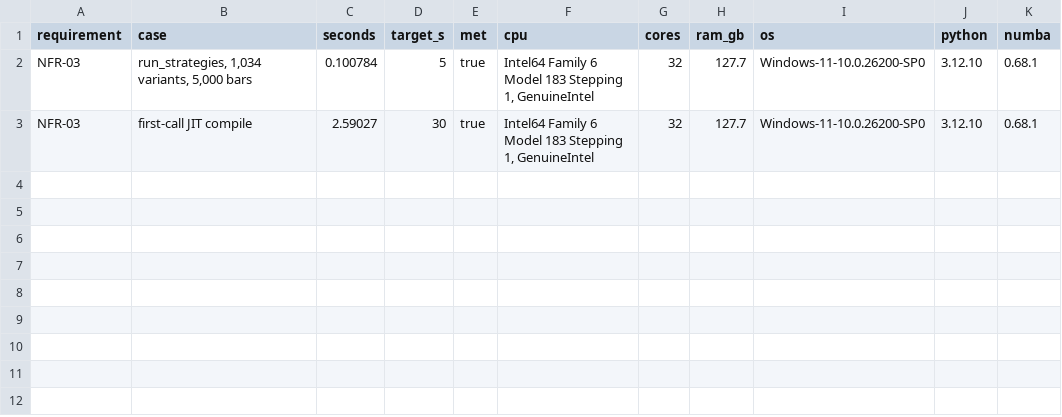
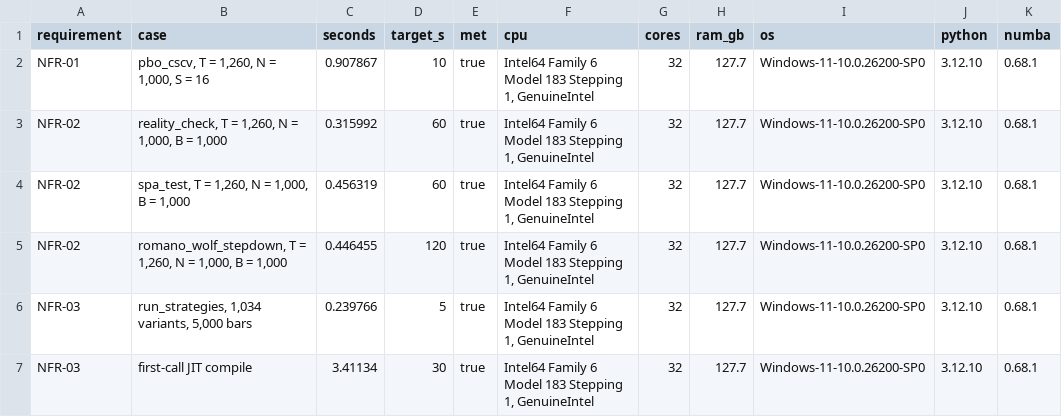
Before and after one commit to avmhdt/backtest-overfitting-lab, a CSV file: reports/tables/benchmarks.csv, drawn as a sheet.

Commit message:
M4: PBO, snooping tests, verdict gate and noise experiment (#4)
* Scaffold uv workspace, CI, settings, experiment log and data smoke

M1: overfitlab and the unpublished overfitlab-study member, MIT licence,
ruff/mypy/pytest/pre-commit config, ci.yml, hygiene script, .env.example,
Typer skeletons, the experiment log and olab-study data smoke against the
Ken French library. D-01 name check and the owner's decisions are recorded
in docs/decisions.md.

* Log the first data smoke run

* Pin setup-uv to an exact release

* Track the study data package hidden by the data/ ignore rule

* Add Sharpe statistics, haircut, golden paper cases and trial-log contract v1.0

M2: PSR, MinTRL, DSR, MinBTL and the Harvey-Liu haircut, with values
transcribed from the papers. Contract v1.0 is frozen: writer, reader,
validator, evaluator, CLI, JSON schema, reference writer and a worked
example checked against a stdlib-only hand calculation.

* Record the paper validation run

* Use a raw docstring for the validator example

* Round the moments doctest so it holds across platforms

* Use a stable example in the moments doctest

* Add purged and combinatorial CV, generators, factory and the leakage study

M3: PurgedKFold, CombinatorialPurgedCV and assemble_paths, the synthetic
generators, the stationary bootstrap, the 1,034-variant strategy factory on
Numba kernels with pure-NumPy references, olab-study sim leakage and bench.

* Record the leakage study and factory benchmark

* Write Markdown tables with LF on every platform

* Add PBO, snooping tests, the verdict gate and the noise experiment

M4: pbo_cscv on Numba kernels, Reality Check, SPA and the Romano-Wolf
stepdown, verdict.evaluate, clustered effective N, the full trial-log
evaluation, overfitlab pbo and snoop, olab-study validate arch, sim noise,
and benchmarks for NFR-01 and NFR-02.

* Record the M4 runs and keep study outputs out of the dirty check

```diff
--- a/reports/tables/benchmarks.csv
+++ b/reports/tables/benchmarks.csv
@@ -1,3 +1,7 @@
 requirement,case,seconds,target_s,met,cpu,cores,ram_gb,os,python,numba
-NFR-03,"run_strategies, 1,034 variants, 5,000 bars",0.100784,5,true,"Intel64 Family 6 Model 183 Stepping 1, GenuineIntel",32,127.7,Windows-11-10.0.26200-SP0,3.12.10,0.68.1
-NFR-03,first-call JIT compile,2.59027,30,true,"Intel64 Family 6 Model 183 Stepping 1, GenuineIntel",32,127.7,Windows-11-10.0.26200-SP0,3.12.10,0.68.1
+NFR-01,"pbo_cscv, T = 1,260, N = 1,000, S = 16",0.907867,10,true,"Intel64 Family 6 Model 183 Stepping 1, GenuineIntel",32,127.7,Windows-11-10.0.26200-SP0,3.12.10,0.68.1
+NFR-02,"reality_check, T = 1,260, N = 1,000, B = 1,000",0.315992,60,true,"Intel64 Family 6 Model 183 Stepping 1, GenuineIntel",32,127.7,Windows-11-10.0.26200-SP0,3.12.10,0.68.1
+NFR-02,"spa_test, T = 1,260, N = 1,000, B = 1,000",0.456319,60,true,"Intel64 Family 6 Model 183 Stepping 1, GenuineIntel",32,127.7,Windows-11-10.0.26200-SP0,3.12.10,0.68.1
+NFR-02,"romano_wolf_stepdown, T = 1,260, N = 1,000, B = 1,000",0.446455,120,true,"Intel64 Family 6 Model 183 Stepping 1, GenuineIntel",32,127.7,Windows-11-10.0.26200-SP0,3.12.10,0.68.1
+NFR-03,"run_strategies, 1,034 variants, 5,000 bars",0.239766,5,true,"Intel64 Family 6 Model 183 Stepping 1, GenuineIntel",32,127.7,Windows-11-10.0.26200-SP0,3.12.10,0.68.1
+NFR-03,first-call JIT compile,3.41134,30,true,"Intel64 Family 6 Model 183 Stepping 1, GenuineIntel",32,127.7,Windows-11-10.0.26200-SP0,3.12.10,0.68.1
```
Also changed, not shown: results/experiment_log.csv, 32 other files.
